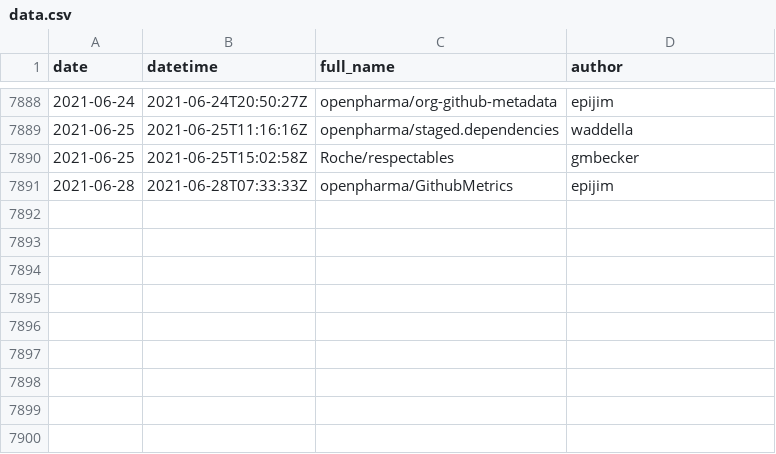
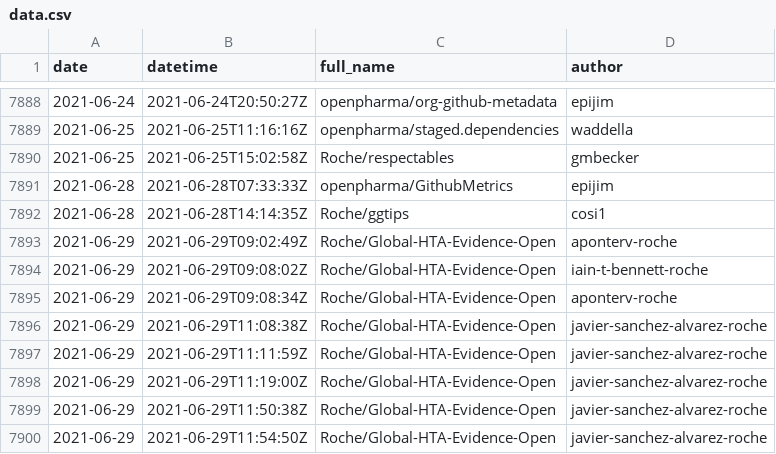
Before and after one commit to openpharma/openpharma_log, a CSV file: all-commits/data.csv, drawn as a sheet; only a part is shown, gaps mark what is left out; the diff names each change by its address in the sheet, - before the commit and + after, or states it on an @@ line.

Commit message:
update all-commits

```diff
--- a/all-commits/data.csv
+++ b/all-commits/data.csv
+row 7892: 2021-06-28 | 2021-06-28T14:14:35Z | Roche/ggtips | cosi1
+row 7893: 2021-06-29 | 2021-06-29T09:02:49Z | Roche/Global-HTA-Evidence-Open | aponterv-roche
+row 7894: 2021-06-29 | 2021-06-29T09:08:02Z | Roche/Global-HTA-Evidence-Open | iain-t-bennett-roche
+row 7895: 2021-06-29 | 2021-06-29T09:08:34Z | Roche/Global-HTA-Evidence-Open | aponterv-roche
+row 7896: 2021-06-29 | 2021-06-29T11:08:38Z | Roche/Global-HTA-Evidence-Open | javier-sanchez-alvarez-roche
+row 7897: 2021-06-29 | 2021-06-29T11:11:59Z | Roche/Global-HTA-Evidence-Open | javier-sanchez-alvarez-roche
+row 7898: 2021-06-29 | 2021-06-29T11:19:00Z | Roche/Global-HTA-Evidence-Open | javier-sanchez-alvarez-roche
+row 7899: 2021-06-29 | 2021-06-29T11:50:38Z | Roche/Global-HTA-Evidence-Open | javier-sanchez-alvarez-roche
+row 7900: 2021-06-29 | 2021-06-29T11:54:50Z | Roche/Global-HTA-Evidence-Open | javier-sanchez-alvarez-roche
```
Also changed, not shown: 3 other files.
